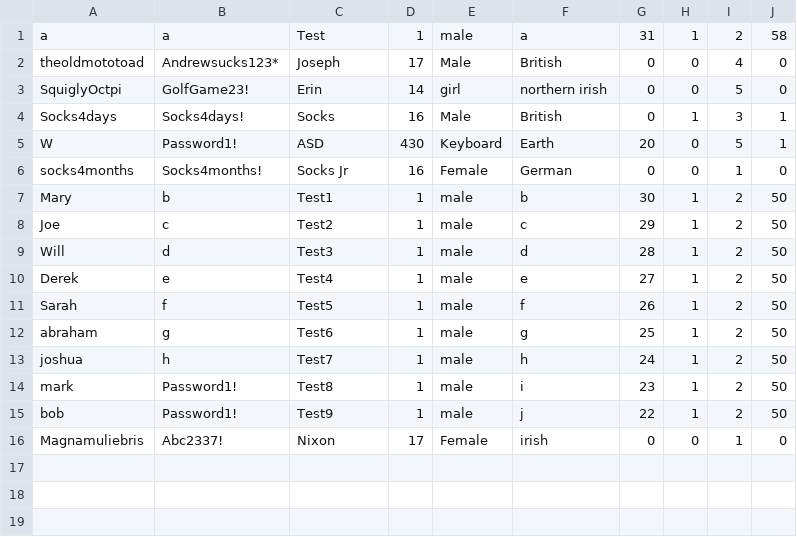
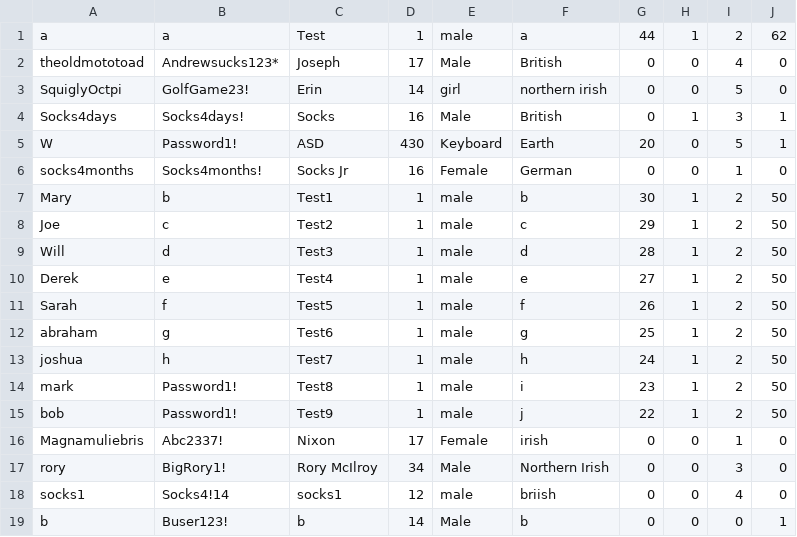
Before and after one commit to Socks4days/The-ULTIMATE-golf-quiz, a CSV file: The ULTIMATE golf quiz/bin/Debug/Users.csv, drawn as a sheet.

Commit message:
Final tidy up and bug fixes (set main menu when registering a new user; update title bar at the end of each round)

```diff
--- a/The ULTIMATE golf quiz/bin/Debug/Users.csv
+++ b/The ULTIMATE golf quiz/bin/Debug/Users.csv
@@ -1,2 +1,2 @@
-a,a,Test,1,male,a,31,1,2,58
+a,a,Test,1,male,a,44,1,2,62
 theoldmototoad,Andrewsucks123*,Joseph,17,Male,British,0,0,4,0
@@ -16 +16,4 @@ bob,Password1!,Test9,1,male,j,22,1,2,50
 Magnamuliebris,Abc2337!,Nixon,17,Female,irish,0,0,1,0
+rory,BigRory1!,Rory McIlroy,34,Male,Northern Irish,0,0,3,0
+socks1,Socks4!14,socks1,12,male,briish,0,0,4,0
+b,Buser123!,b,14,Male,b,0,0,0,1
```
Also changed, not shown: 6 other files.
